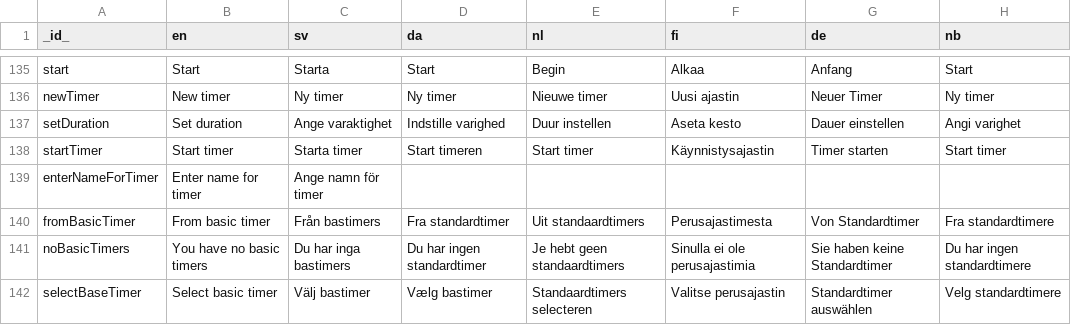
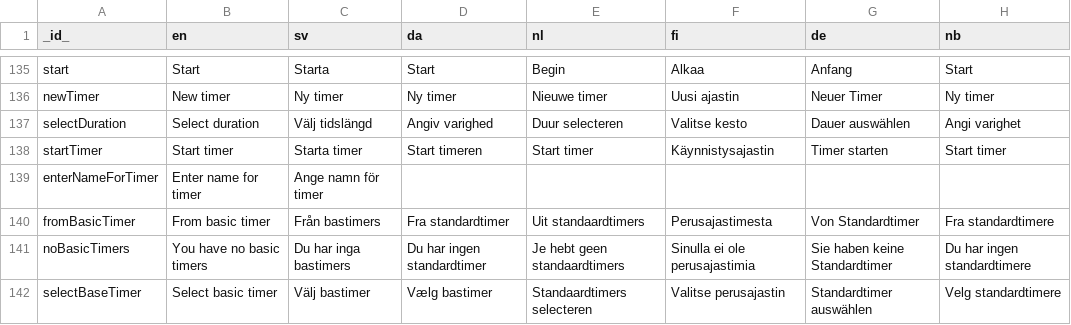
Before and after one commit to abilia/system_settings_editor, a TSV file: lib/i18n/translations.tsv, drawn as a sheet; only a part is shown, gaps mark what is left out; removed rows and columns are numbered as before the commit, all else as after; the diff names each change by its address in the sheet, - before the commit and + after, or states it on an @@ line.

```diff
--- a/lib/i18n/translations.tsv
+++ b/lib/i18n/translations.tsv
-row 137: setDuration | Set duration | Ange varaktighet | Indstille varighed | Duur instellen | Aseta kesto | Dauer einstellen | Angi varighet
+row 137: selectDuration | Select duration | Välj tidslängd | Angiv varighed | Duur selecteren | Valitse kesto | Dauer auswählen | Angi varighet
```
Also changed, not shown: 6 other files.
